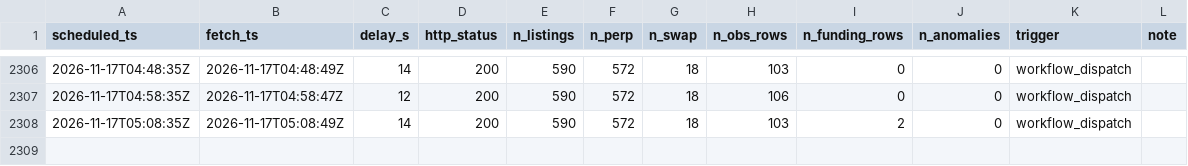
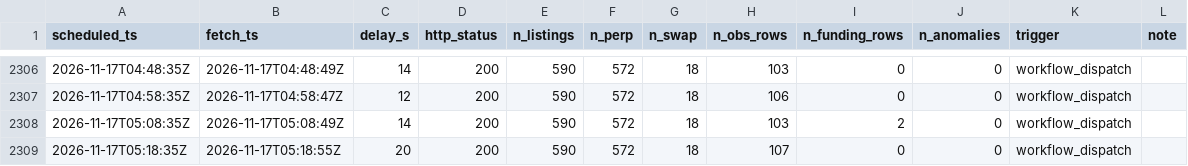
Before and after one commit to perp-funding-lab/variational-funding-monitor, a CSV file: data/runs/2026-11.csv, drawn as a sheet; only a part is shown, gaps mark what is left out; the diff names each change by its address in the sheet, - before the commit and + after, or states it on an @@ line.

```diff
--- a/data/runs/2026-11.csv
+++ b/data/runs/2026-11.csv
+row 2309: 2026-11-17T05:18:35Z | 2026-11-17T05:18:55Z | 20 | 200 | 590 | 572 | 18 | 107 | 0 | 0 | workflow_dispatch
```
Also changed, not shown: 3 other files.
